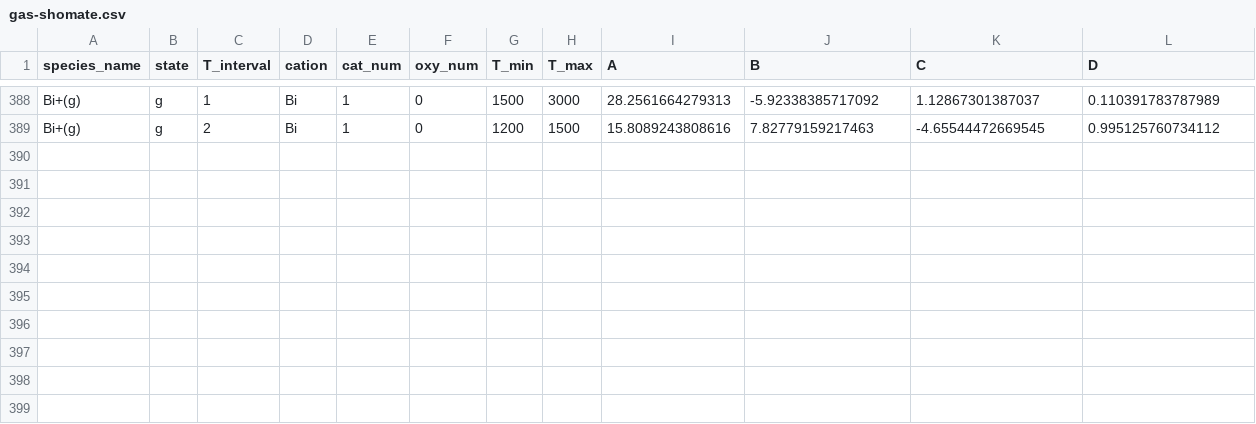
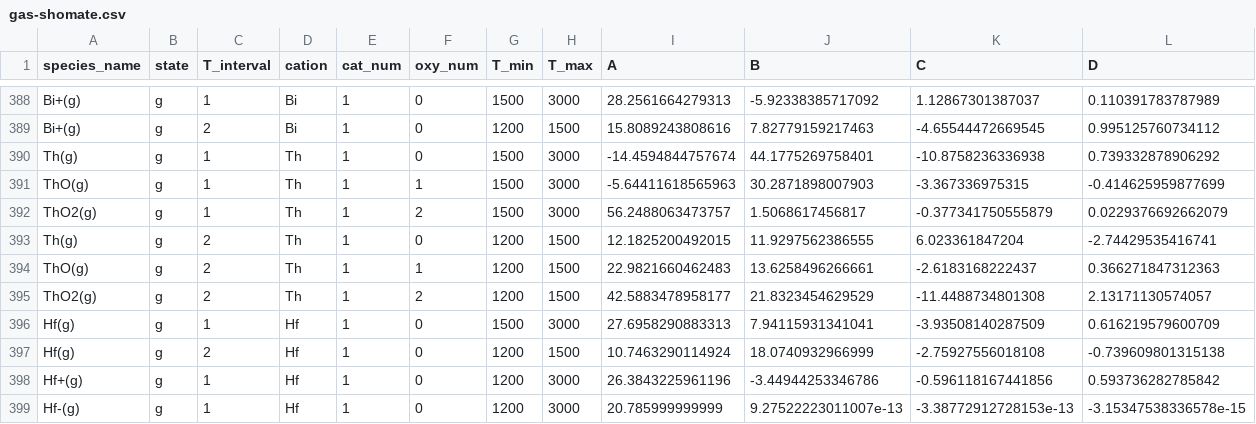
Before and after one commit to simonrowland/openimcc, a CSV file: src/openimcc/data/gas/gas-shomate.csv, drawn as a sheet; only a part is shown, gaps mark what is left out; rows hold the shown columns only; the diff names each change by its address in the sheet, - before the commit and + after, or states it on an @@ line.

```diff
--- a/src/openimcc/data/gas/gas-shomate.csv
+++ b/src/openimcc/data/gas/gas-shomate.csv
+row 390: Th(g) | g | 1 | Th | 1 | 0 | 1500 | 3000 | -14.4594844757674 | 44.1775269758401 | -10.8758236336938 | 0.739332878906292
+row 391: ThO(g) | g | 1 | Th | 1 | 1 | 1500 | 3000 | -5.64411618565963 | 30.2871898007903 | -3.367336975315 | -0.414625959877699
+row 392: ThO2(g) | g | 1 | Th | 1 | 2 | 1500 | 3000 | 56.2488063473757 | 1.5068617456817 | -0.377341750555879 | 0.0229376692662079
+row 393: Th(g) | g | 2 | Th | 1 | 0 | 1200 | 1500 | 12.1825200492015 | 11.9297562386555 | 6.023361847204 | -2.74429535416741
+row 394: ThO(g) | g | 2 | Th | 1 | 1 | 1200 | 1500 | 22.9821660462483 | 13.6258496266661 | -2.6183168222437 | 0.366271847312363
+row 395: ThO2(g) | g | 2 | Th | 1 | 2 | 1200 | 1500 | 42.5883478958177 | 21.8323454629529 | -11.4488734801308 | 2.13171130574057
+row 396: Hf(g) | g | 1 | Hf | 1 | 0 | 1500 | 3000 | 27.6958290883313 | 7.94115931341041 | -3.93508140287509 | 0.616219579600709
+row 397: Hf(g) | g | 2 | Hf | 1 | 0 | 1200 | 1500 | 10.7463290114924 | 18.0740932966999 | -2.75927556018108 | -0.739609801315138
+row 398: Hf+(g) | g | 1 | Hf | 1 | 0 | 1200 | 3000 | 26.3843225961196 | -3.44944253346786 | -0.596118167441856 | 0.593736282785842
+row 399: Hf-(g) | g | 1 | Hf | 1 | 0 | 1200 | 3000 | 20.785999999999 | 9.27522223011007e-13 | -3.38772912728153e-13 | -3.15347538336578e-15
```
Also changed, not shown: src/openimcc/data/gas/condensate.csv, 16 other files.
